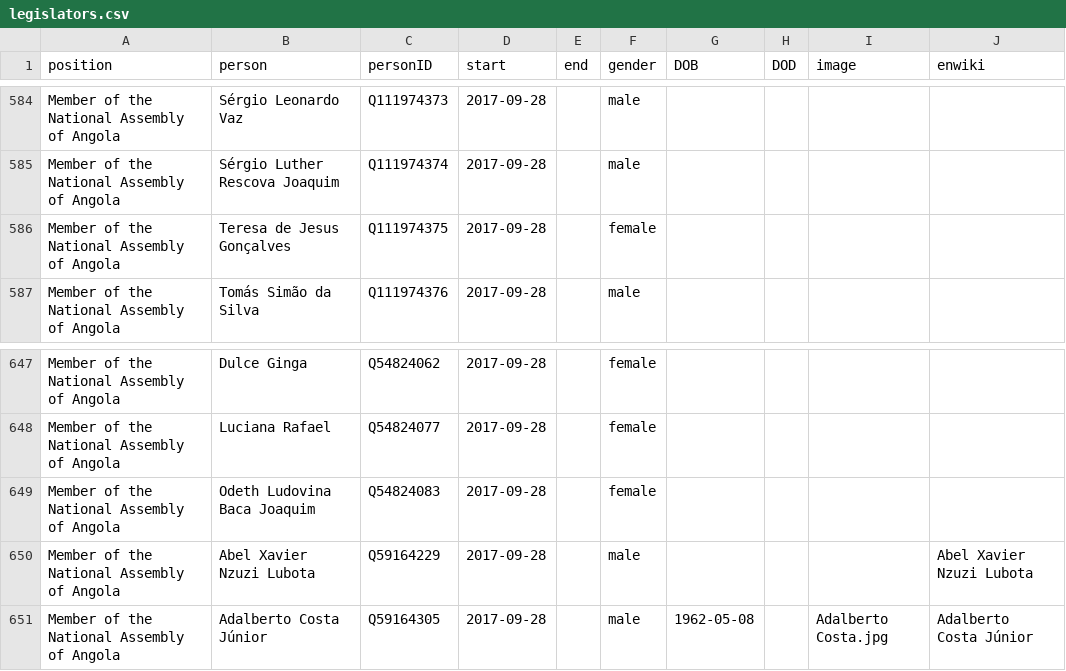
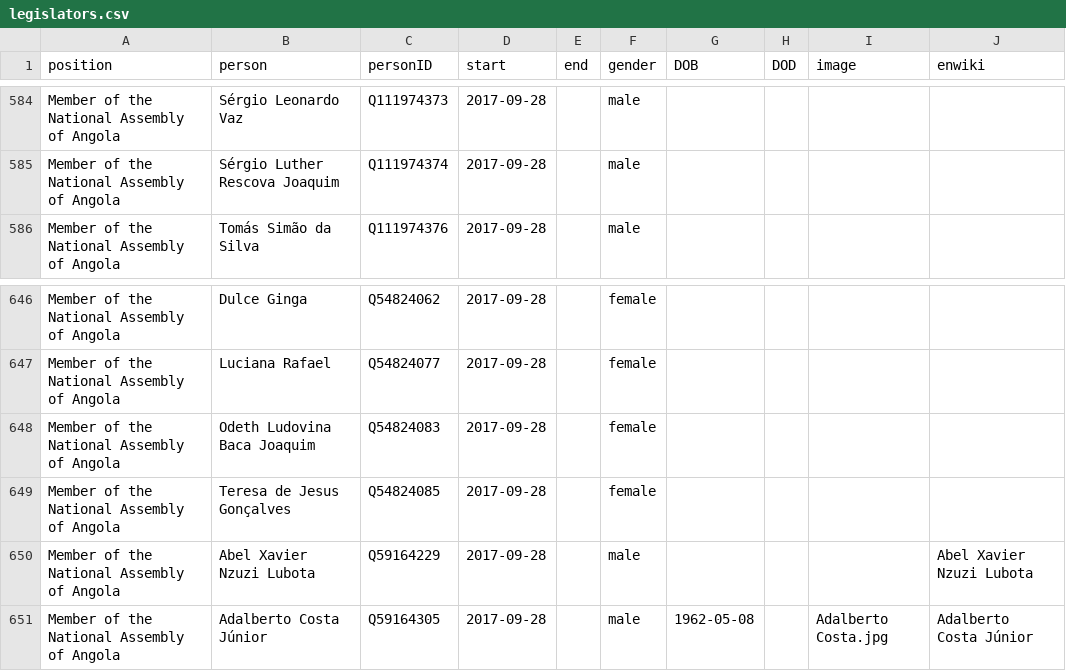
Before and after one commit to every-politician-scrapers/angola, a CSV file: html/legislators.csv, drawn as a sheet; only a part is shown, gaps mark what is left out.

Commit message:
PCB update

```diff
--- a/html/legislators.csv
+++ b/html/legislators.csv
@@ -585,3 +585,2 @@ Member of the National Assembly of Angola,Sérgio Leonardo Vaz,Q111974373,2017-0
 Member of the National Assembly of Angola,Sérgio Luther Rescova Joaquim,Q111974374,2017-09-28,,male,,,,
-Member of the National Assembly of Angola,Teresa de Jesus Gonçalves,Q111974375,2017-09-28,,female,,,,
 Member of the National Assembly of Angola,Tomás Simão da Silva,Q111974376,2017-09-28,,male,,,,
@@ -649,2 +648,3 @@ Member of the National Assembly of Angola,Luciana Rafael,Q54824077,2017-09-28,,f
 Member of the National Assembly of Angola,Odeth Ludovina Baca Joaquim,Q54824083,2017-09-28,,female,,,,
+Member of the National Assembly of Angola,Teresa de Jesus Gonçalves,Q54824085,2017-09-28,,female,,,,
 Member of the National Assembly of Angola,Abel Xavier Nzuzi Lubota,Q59164229,2017-09-28,,male,,,,Abel Xavier Nzuzi Lubota
```
